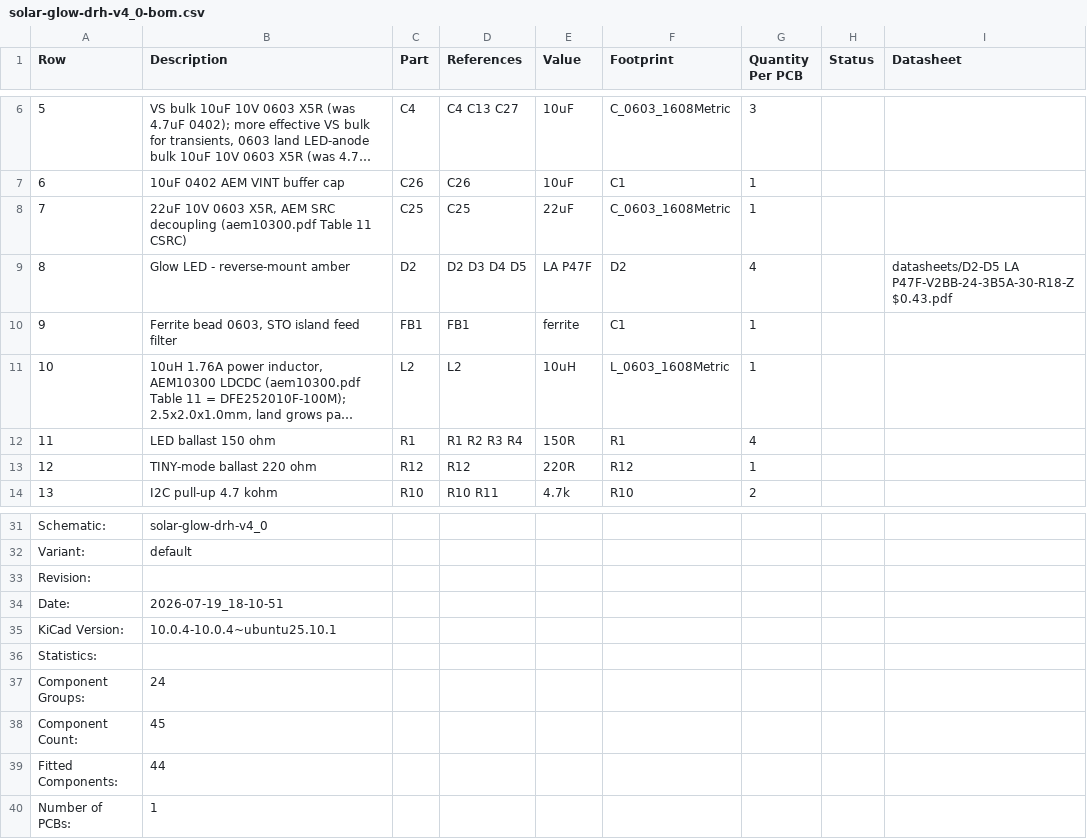
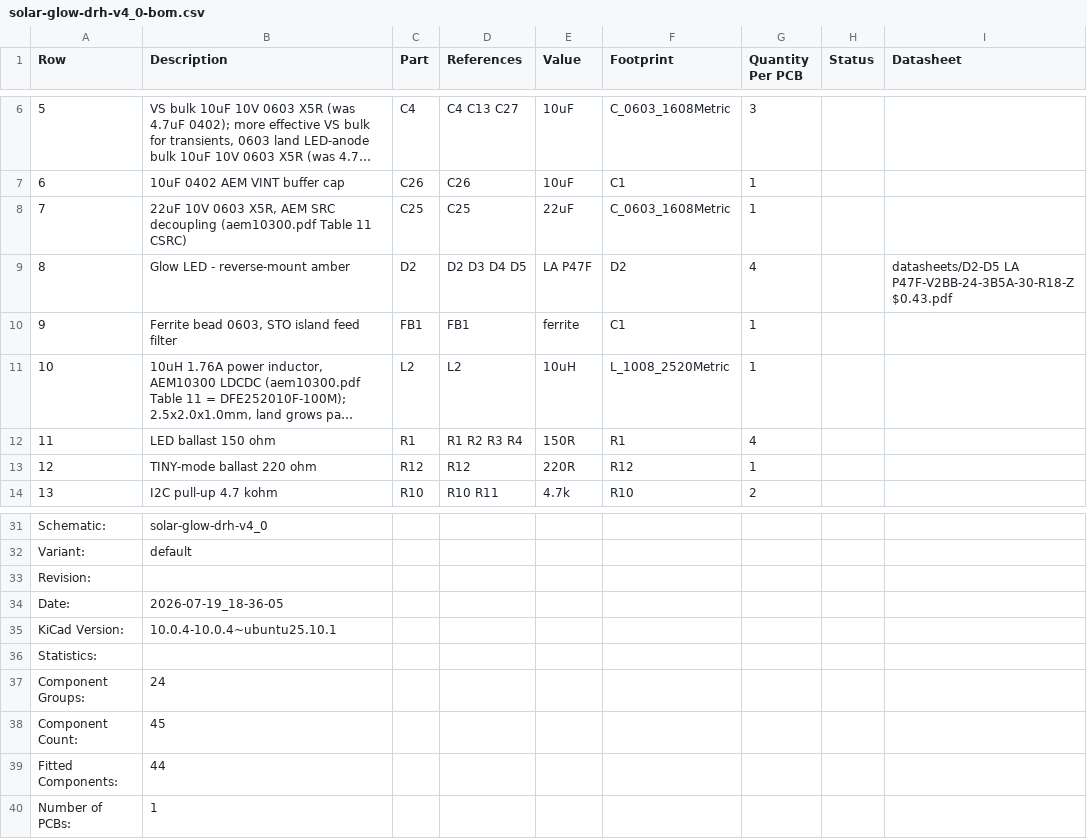
Before and after one commit to devinhorowitz/solar-business-card, a CSV file: Generated/fabdocs/solar-glow-drh-v4_0-bom.csv, drawn as a sheet; only a part is shown, gaps mark what is left out; long unchanged cells end in …; the diff names each change by its address in the sheet, - before the commit and + after, or states it on an @@ line.

```diff
--- a/Generated/fabdocs/solar-glow-drh-v4_0-bom.csv
+++ b/Generated/fabdocs/solar-glow-drh-v4_0-bom.csv
-F11 (Footprint): L_0603_1608Metric
+F11 (Footprint): L_1008_2520Metric
-B34 (Description): 2026-07-19_18-10-51
+B34 (Description): 2026-07-19_18-36-05
```
Also changed, not shown: 8 other files.
